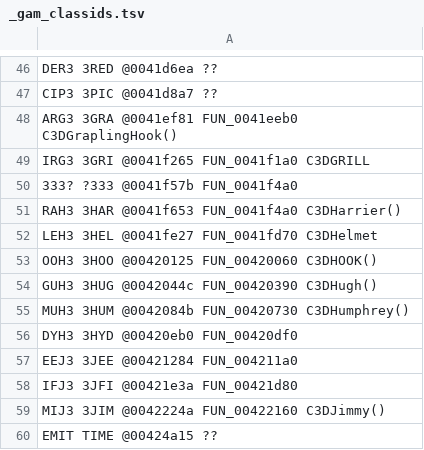
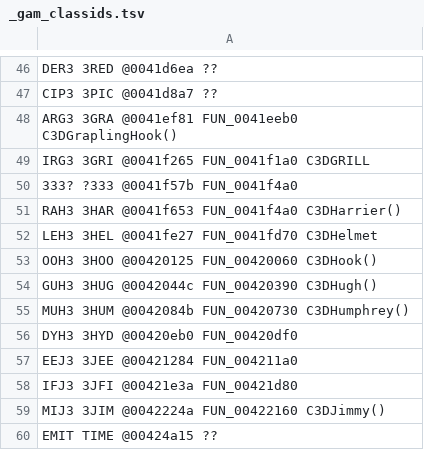
Before and after one commit to alexscott2718-gif/jn-engine, a TSV file: docs/_gam_classids.tsv, drawn as a sheet; only a part is shown, gaps mark what is left out.

```diff
--- a/docs/_gam_classids.tsv
+++ b/docs/_gam_classids.tsv
@@ -52,3 +52,3 @@ RAH3       3HAR      @0041f653  FUN_0041f4a0              C3DHarrier()
 LEH3       3HEL      @0041fe27  FUN_0041fd70              C3DHelmet
-OOH3       3HOO      @00420125  FUN_00420060              C3DHOOK()
+OOH3       3HOO      @00420125  FUN_00420060              C3DHook()
 GUH3       3HUG      @0042044c  FUN_00420390              C3DHugh()
```
Also changed, not shown: docs/decomp_ledger.csv, 2 other files.
